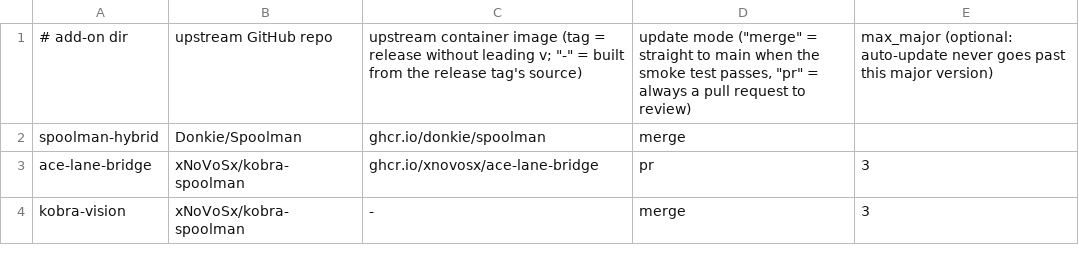
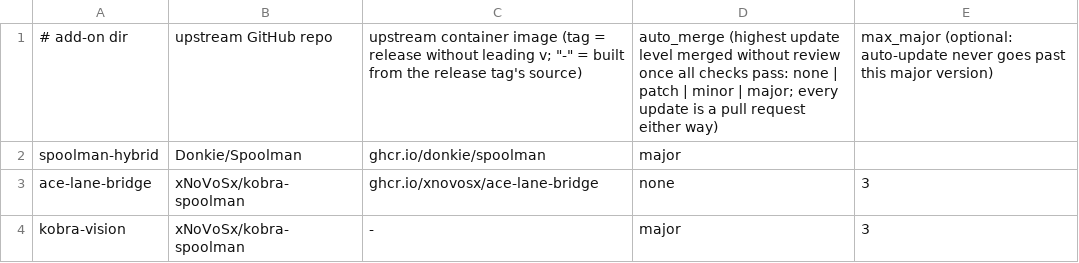
Before and after one commit to MineTech13/ha-addons, a TSV file: scripts/upstreams.tsv, drawn as a sheet.

```diff
--- a/scripts/upstreams.tsv
+++ b/scripts/upstreams.tsv
@@ -1,4 +1,4 @@
-# add-on dir	upstream GitHub repo	upstream container image (tag = release without leading v; "-" = built from the release tag's source)	update mode ("merge" = straight to main when the smoke test passes, "pr" = always a pull request to review)	max_major (optional: auto-update never goes past this major version)
-spoolman-hybrid	Donkie/Spoolman	ghcr.io/donkie/spoolman	merge
-ace-lane-bridge	xNoVoSx/kobra-spoolman	ghcr.io/xnovosx/ace-lane-bridge	pr	3
-kobra-vision	xNoVoSx/kobra-spoolman	-	merge	3
+# add-on dir	upstream GitHub repo	upstream container image (tag = release without leading v; "-" = built from the release tag's source)	auto_merge (highest update level merged without review once all checks pass: none | patch | minor | major; every update is a pull request either way)	max_major (optional: auto-update never goes past this major version)
+spoolman-hybrid	Donkie/Spoolman	ghcr.io/donkie/spoolman	major
+ace-lane-bridge	xNoVoSx/kobra-spoolman	ghcr.io/xnovosx/ace-lane-bridge	none	3
+kobra-vision	xNoVoSx/kobra-spoolman	-	major	3
```
Also changed, not shown: 4 other files.
